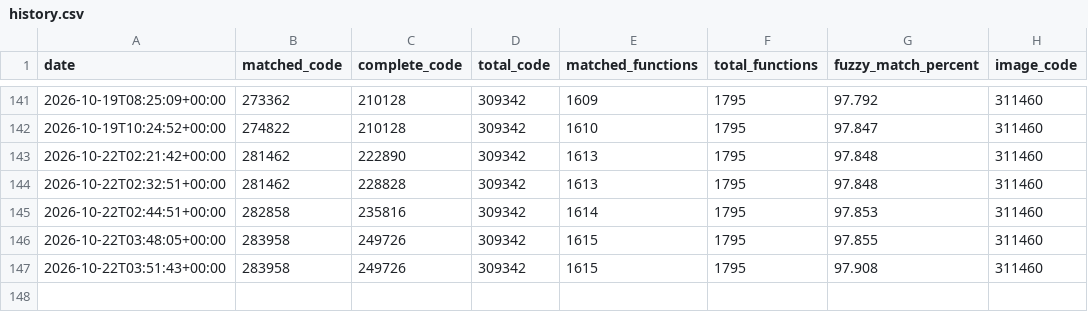
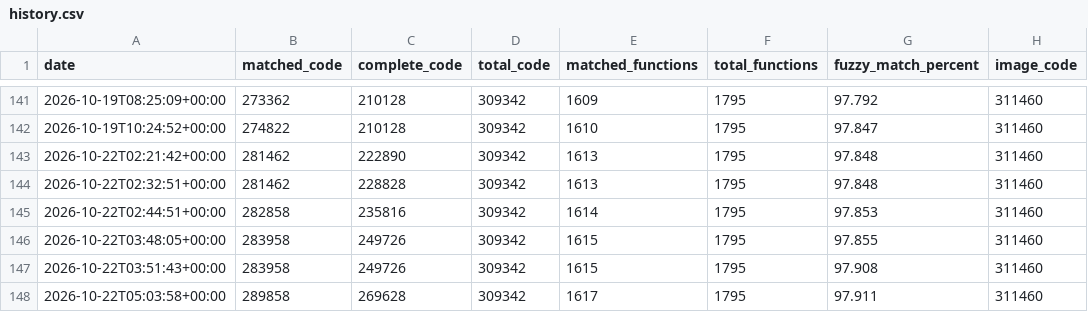
Before and after one commit to tylzars/bakutrainer, a CSV file: progress/history.csv, drawn as a sheet; only a part is shown, gaps mark what is left out.

Commit message:
QRK decode and stage camera matched; link them

```diff
--- a/progress/history.csv
+++ b/progress/history.csv
@@ -147 +147,2 @@ date,matched_code,complete_code,total_code,matched_functions,total_functions,fuz
 2026-10-22T03:51:43+00:00,283958,249726,309342,1615,1795,97.908,311460
+2026-10-22T05:03:58+00:00,289858,269628,309342,1617,1795,97.911,311460
```
Also changed, not shown: 6 other files.
